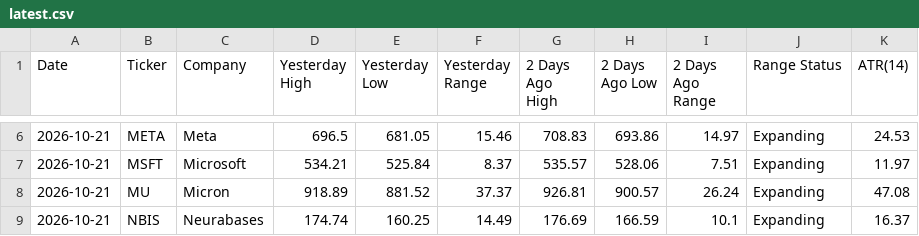
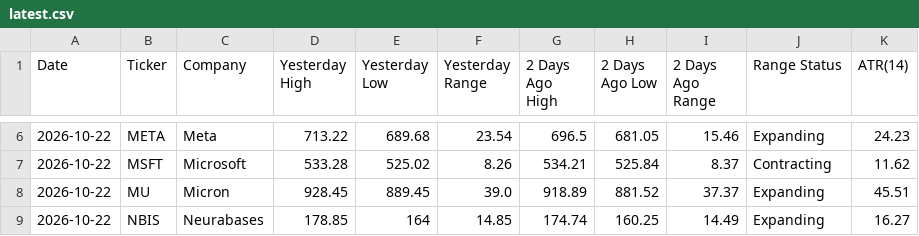
Before and after one commit to manriquezfernando/premarket-dashboard, a CSV file: latest.csv, drawn as a sheet; only a part is shown, gaps mark what is left out; the diff covers the shown part only.

```diff
--- a/latest.csv
+++ b/latest.csv
@@ -6,4 +6,4 @@ Date,Ticker,Company,Yesterday High,Yesterday Low,Yesterday Range,2 Days Ago High
-2026-10-21,META,Meta,696.5,681.05,15.46,708.83,693.86,14.97,Expanding,24.53
-2026-10-21,MSFT,Microsoft,534.21,525.84,8.37,535.57,528.06,7.51,Expanding,11.97
-2026-10-21,MU,Micron,918.89,881.52,37.37,926.81,900.57,26.24,Expanding,47.08
-2026-10-21,NBIS,Neurabases,174.74,160.25,14.49,176.69,166.59,10.1,Expanding,16.37
+2026-10-22,META,Meta,713.22,689.68,23.54,696.5,681.05,15.46,Expanding,24.23
+2026-10-22,MSFT,Microsoft,533.28,525.02,8.26,534.21,525.84,8.37,Contracting,11.62
+2026-10-22,MU,Micron,928.45,889.45,39.0,918.89,881.52,37.37,Expanding,45.51
+2026-10-22,NBIS,Neurabases,178.85,164,14.85,174.74,160.25,14.49,Expanding,16.27
```
Also changed, not shown: 76 edited cells elsewhere in this file.
